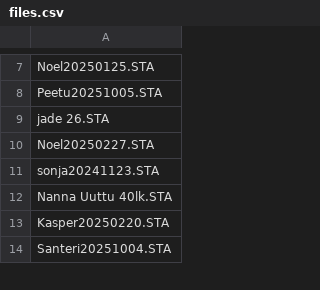
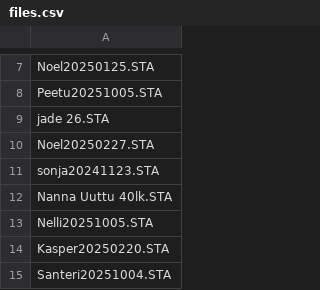
Before and after one commit to marcolio37/sta-tiedostot, a CSV file: files.csv, drawn as a sheet; only a part is shown, gaps mark what is left out.

```diff
--- a/files.csv
+++ b/files.csv
@@ -12,2 +12,3 @@ sonja20241123.STA
 Nanna Uuttu 40lk.STA
+Nelli20251005.STA
 Kasper20250220.STA
```
